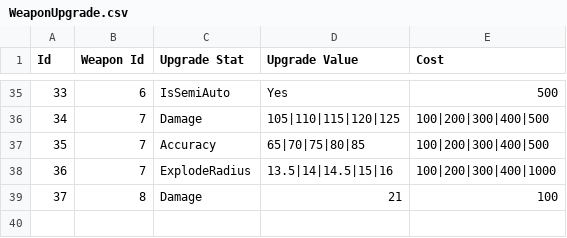
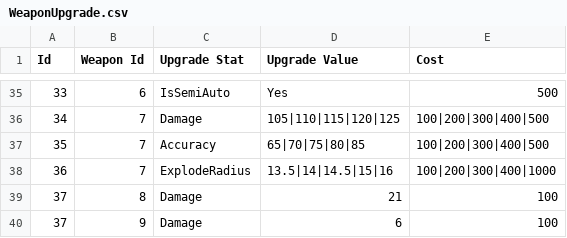
Before and after one commit to HotHot1870/NoMadMan, a CSV file: Assets/Resources/CSV/WeaponUpgrade.csv, drawn as a sheet; only a part is shown, gaps mark what is left out.

```diff
--- a/Assets/Resources/CSV/WeaponUpgrade.csv
+++ b/Assets/Resources/CSV/WeaponUpgrade.csv
@@ -39 +39,2 @@ Id,Weapon Id,Upgrade Stat,Upgrade Value,Cost
 37,8,Damage,21,100
+37,9,Damage,6,100
```
Also changed, not shown: Assets/Resources/CSV/Gun.csv, 12 other files.
